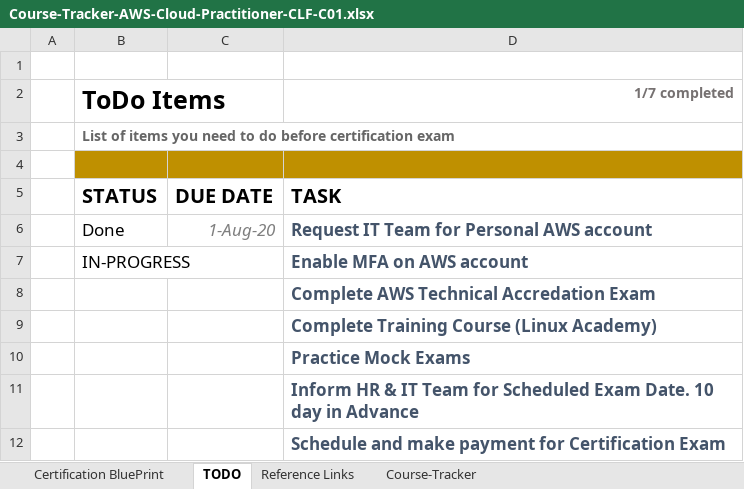
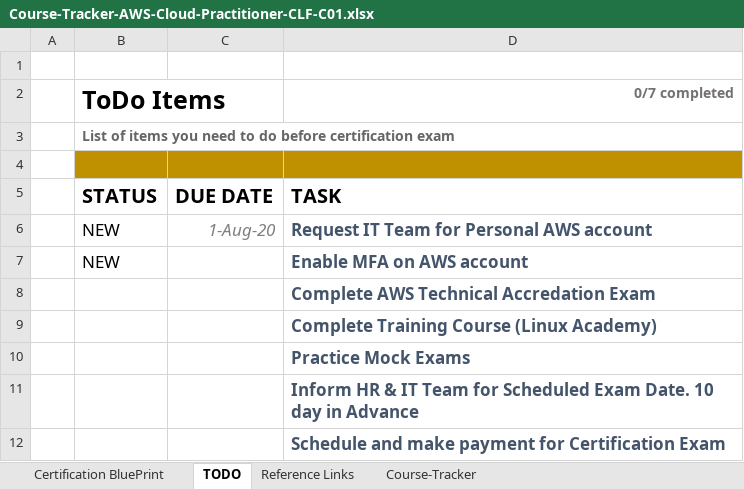
Before and after one commit to costaivo/Playground, an Excel workbook: py/apps/web-scraper/Files/Final/Course-Tracker-AWS-Cloud-Practitioner-CLF-C01.xlsx, sheet TODO, drawn as a sheet; values as stored, in another font and other column widths than the file's, no borders; conditional formats not drawn; the diff names each change by its address in the sheet, - before the commit and + after, or states it on an @@ line.

```diff
--- a/py/apps/web-scraper/Files/Final/Course-Tracker-AWS-Cloud-Practitioner-CLF-C01.xlsx (sheet TODO)
+++ b/py/apps/web-scraper/Files/Final/Course-Tracker-AWS-Cloud-Practitioner-CLF-C01.xlsx (sheet TODO)
-D2: 1/7 completed
+D2: 0/7 completed
-B6 (ToDo Items): Done
+B6 (ToDo Items): NEW
-B7 (ToDo Items): IN-PROGRESS
+B7 (ToDo Items): NEW
```
Also changed, not shown: sheet Course-Tracker, hidden cells, py/apps/web-scraper/Files/Final/All-Data.xlsx, py/apps/web-scraper/Files/Final/Course-Tracker-AWS-Developer–Associate-DVA-C01.xlsx, 6 other files.
